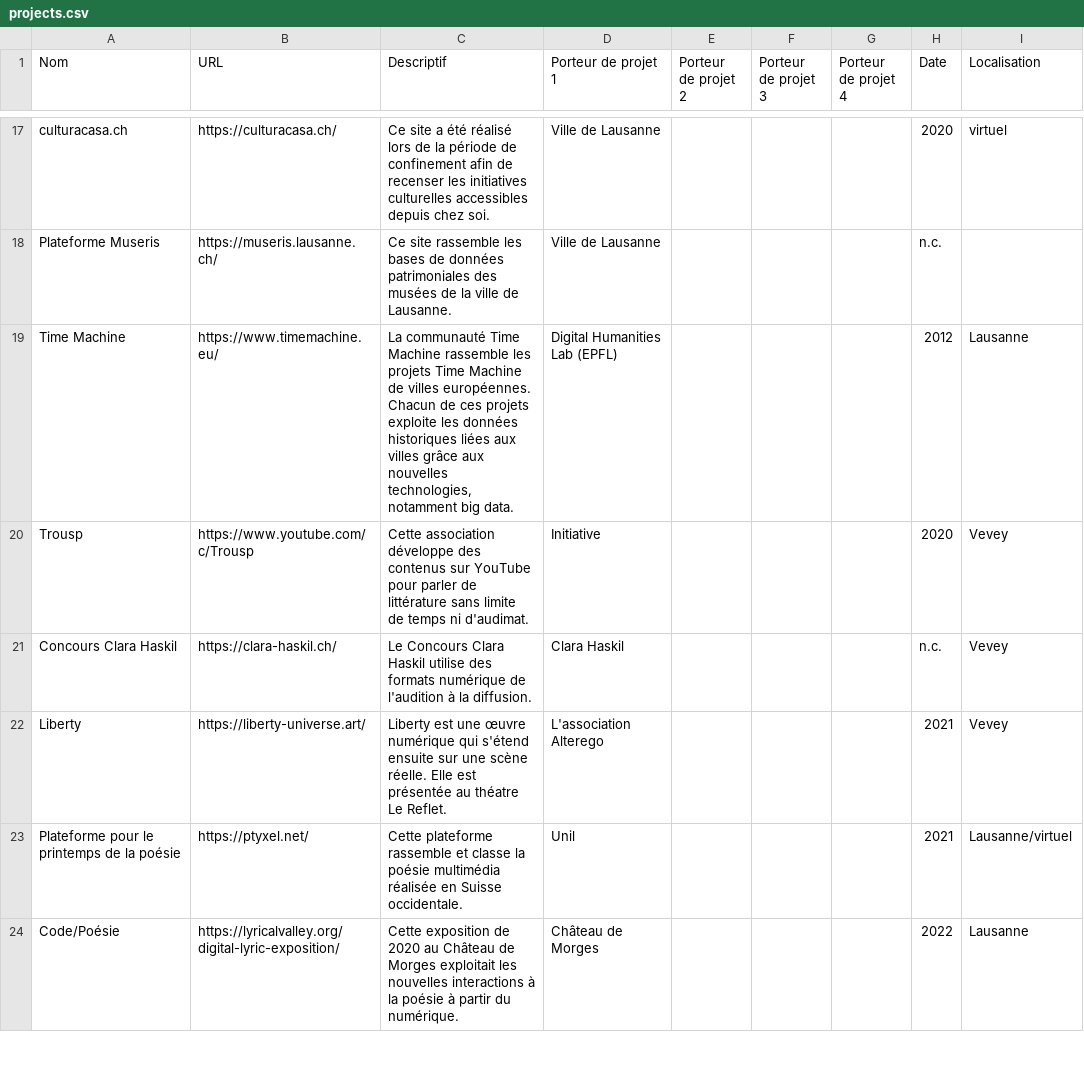
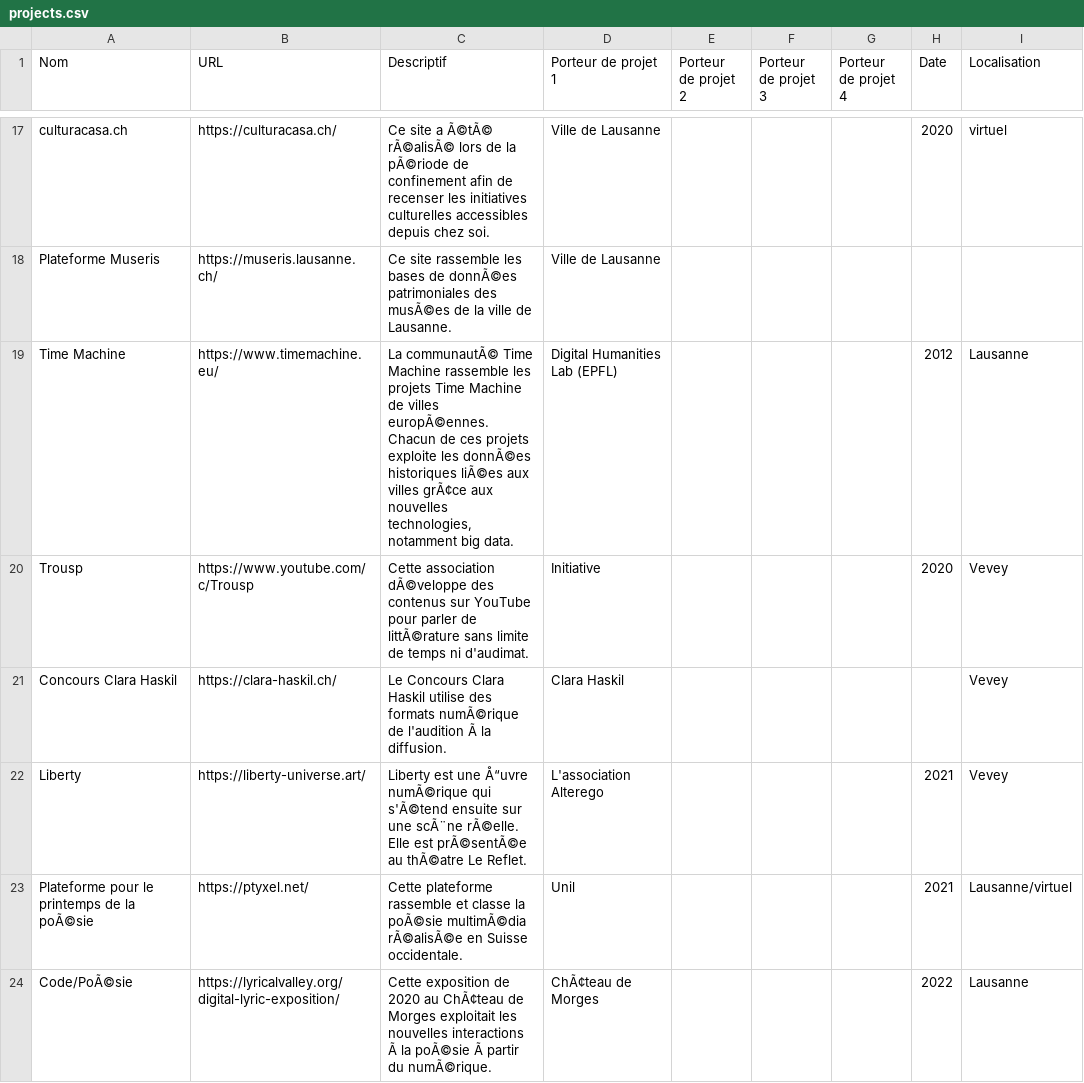
Before and after one commit to jamest1903/museumXTD, a CSV file: _data/projects.csv, drawn as a sheet; only a part is shown, gaps mark what is left out; the diff covers the shown part only; the diff names each change by its address in the sheet, - before the commit and + after, or states it on an @@ line.

```diff
--- a/_data/projects.csv
+++ b/_data/projects.csv
-C17 (Descriptif): …site a été réalisé lors de la période de confinement…
+C17 (Descriptif): …site a Ã©tÃ© rÃ©alisÃ© lors de la pÃ©riode de confinement…
-C18 (Descriptif): …bases de données patrimoniales des musées de la…
+C18 (Descriptif): …bases de donnÃ©es patrimoniales des musÃ©es de la…
-H18 (Date): n.c.
+H18 (Date): (empty)
-C19 (Descriptif): La communauté Time Machine rassemble les projets Time Machine de villes européennes. Chacun de ces projets exploite les données historiques liées aux villes grâce aux nouvelles…
+C19 (Descriptif): La communautÃ© Time Machine rassemble les projets Time Machine de villes europÃ©ennes. Chacun de ces projets exploite les donnÃ©es historiques liÃ©es aux villes grÃ¢ce aux nouvelles…
-C20 (Descriptif): Cette association développe des contenus sur YouTube pour parler de littérature sans limite…
+C20 (Descriptif): Cette association dÃ©veloppe des contenus sur YouTube pour parler de littÃ©rature sans limite…
-C21 (Descriptif): …des formats numérique de l'audition à la diffusion.
+C21 (Descriptif): …des formats numÃ©rique de l'audition Ã la diffusion.
-H21 (Date): n.c.
+H21 (Date): (empty)
-C22 (Descriptif): …est une œuvre numérique qui s'étend ensuite sur une scène réelle. Elle est présentée au théatre Le Reflet.
+C22 (Descriptif): …est une Å“uvre numÃ©rique qui s'Ã©tend ensuite sur une scÃ¨ne rÃ©elle. Elle est prÃ©sentÃ©e au thÃ©atre Le Reflet.
-A23 (Nom): Plateforme pour le printemps de la poésie
+A23 (Nom): Plateforme pour le printemps de la poÃ©sie
-C23 (Descriptif): …classe la poésie multimédia réalisée en Suisse…
+C23 (Descriptif): …classe la poÃ©sie multimÃ©dia rÃ©alisÃ©e en Suisse…
-A24 (Nom): Code/Poésie
+A24 (Nom): Code/PoÃ©sie
-C24 (Descriptif): …2020 au Château de Morges exploitait les nouvelles interactions à la poésie à partir du numérique.
+C24 (Descriptif): …2020 au ChÃ¢teau de Morges exploitait les nouvelles interactions Ã la poÃ©sie Ã partir du numÃ©rique.
-D24 (Porteur de projet 1): Château de Morges
+D24 (Porteur de projet 1): ChÃ¢teau de Morges
```
Also changed, not shown: 66 edited cells elsewhere in this file.
